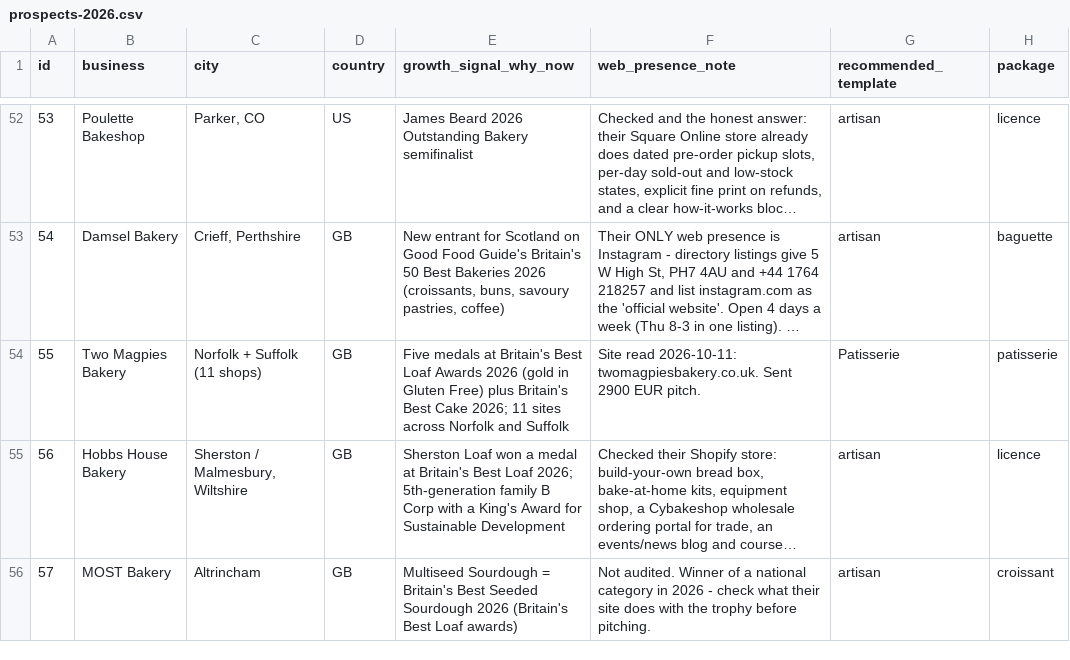
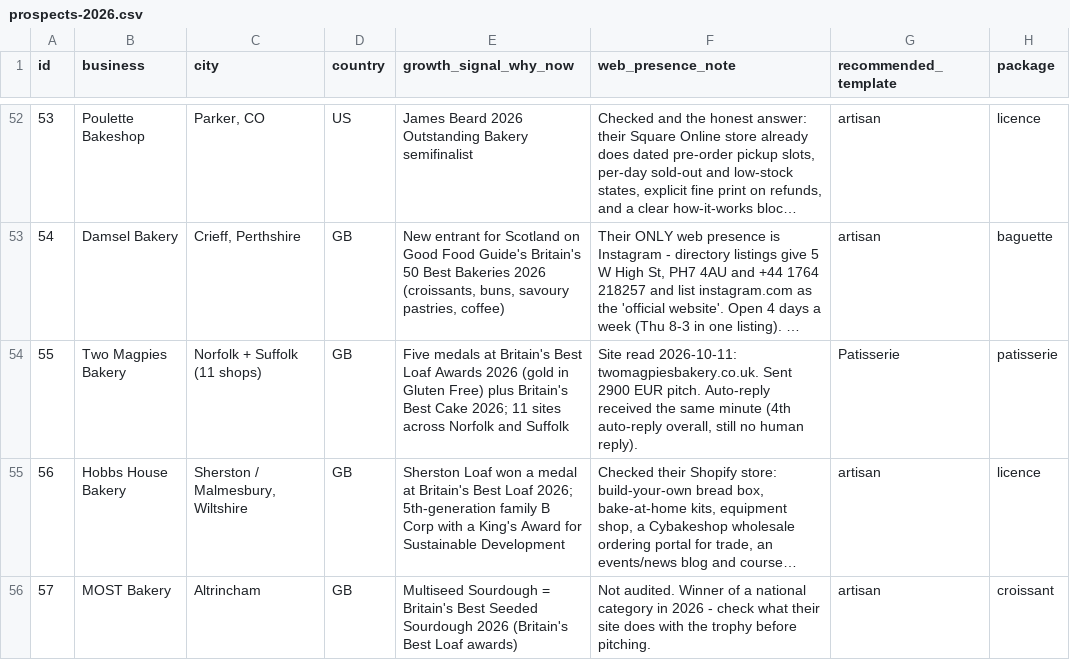
Before and after one commit to abdoo606/BLAblalba, a CSV file: sales/prospects-2026.csv, drawn as a sheet; only a part is shown, gaps mark what is left out; long unchanged cells end in …; the diff names each change by its address in the sheet, - before the commit and + after, or states it on an @@ line.

```diff
--- a/sales/prospects-2026.csv
+++ b/sales/prospects-2026.csv
-F54 (web_presence_note): …EUR pitch.
+F54 (web_presence_note): …EUR pitch. Auto-reply received the same minute (4th auto-reply overall, still no human reply).
```
Also changed, not shown: sales/OUTREACH-LOG.csv, 4 other files.
